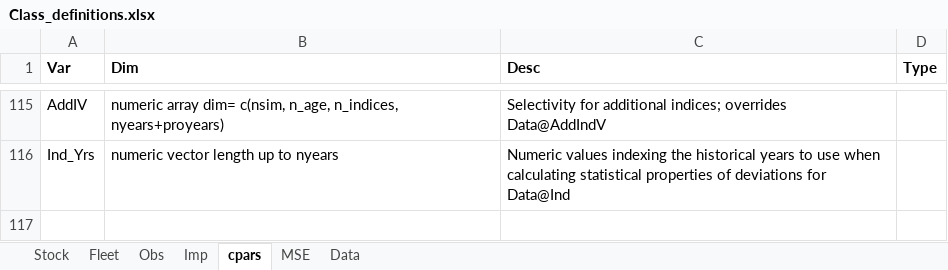
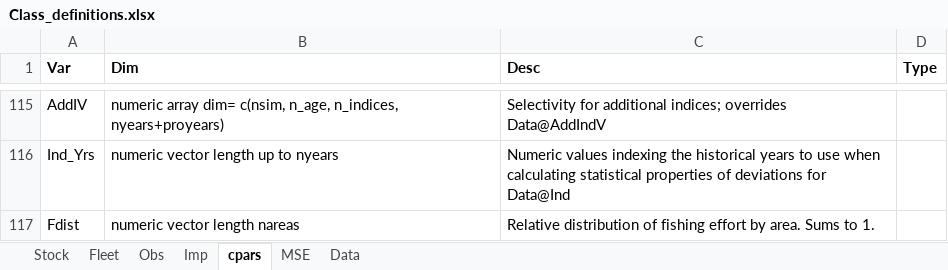
Before and after one commit to Blue-Matter/MSEtool, an Excel workbook: build_tools/Class_definitions/Class_definitions.xlsx, sheet cpars, drawn as a sheet; only a part is shown, gaps mark what is left out; values as stored, in another font and other column widths than the file's, no borders; the diff names each change by its address in the sheet, - before the commit and + after, or states it on an @@ line.

```diff
--- a/build_tools/Class_definitions/Class_definitions.xlsx (sheet cpars)
+++ b/build_tools/Class_definitions/Class_definitions.xlsx (sheet cpars)
+row 117: Fdist | numeric vector length nareas | Relative distribution of fishing effort by area. Sums to 1.
```
Also changed, not shown: 7 other files.
